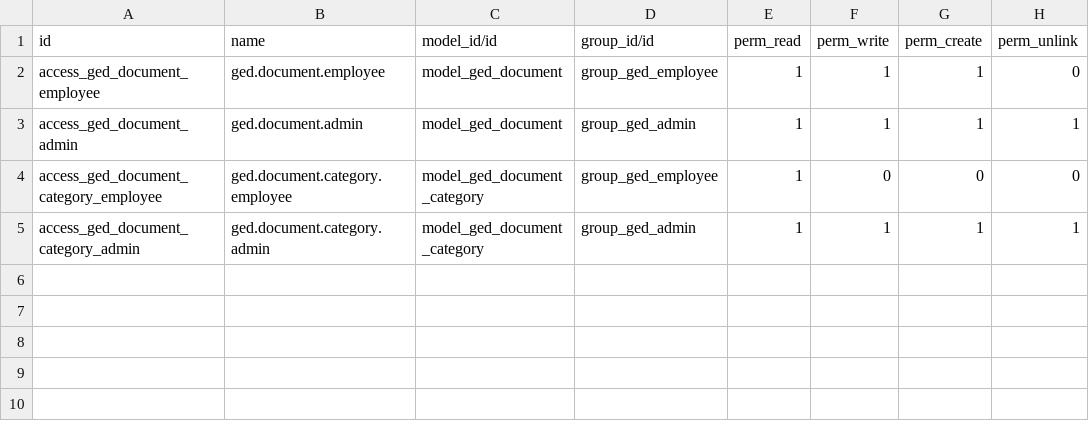
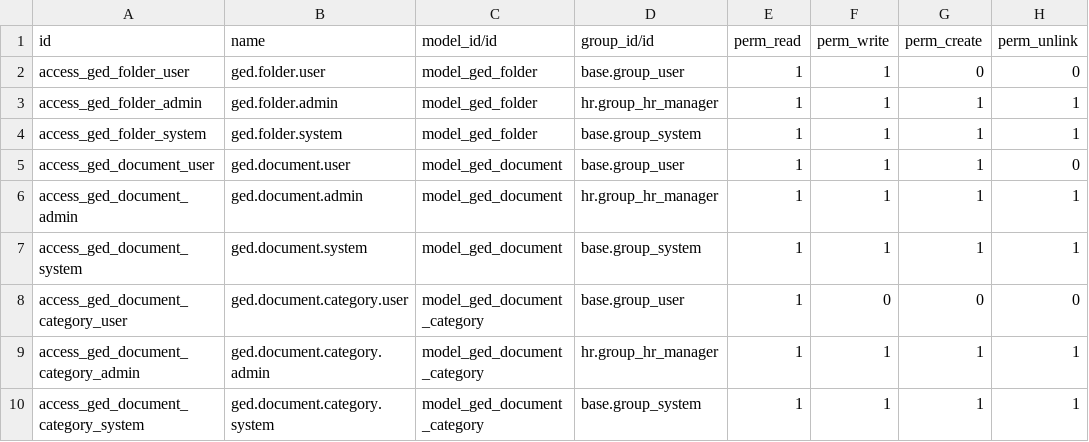
Before and after one commit to objetsdesign/clean_od, a CSV file: ged_management/security/ir.model.access.csv, drawn as a sheet.

```diff
--- a/ged_management/security/ir.model.access.csv
+++ b/ged_management/security/ir.model.access.csv
@@ -1,5 +1,10 @@
 id,name,model_id/id,group_id/id,perm_read,perm_write,perm_create,perm_unlink
-access_ged_document_employee,ged.document.employee,model_ged_document,group_ged_employee,1,1,1,0
-access_ged_document_admin,ged.document.admin,model_ged_document,group_ged_admin,1,1,1,1
-access_ged_document_category_employee,ged.document.category.employee,model_ged_document_category,group_ged_employee,1,0,0,0
-access_ged_document_category_admin,ged.document.category.admin,model_ged_document_category,group_ged_admin,1,1,1,1
+access_ged_folder_user,ged.folder.user,model_ged_folder,base.group_user,1,1,0,0
+access_ged_folder_admin,ged.folder.admin,model_ged_folder,hr.group_hr_manager,1,1,1,1
+access_ged_folder_system,ged.folder.system,model_ged_folder,base.group_system,1,1,1,1
+access_ged_document_user,ged.document.user,model_ged_document,base.group_user,1,1,1,0
+access_ged_document_admin,ged.document.admin,model_ged_document,hr.group_hr_manager,1,1,1,1
+access_ged_document_system,ged.document.system,model_ged_document,base.group_system,1,1,1,1
+access_ged_document_category_user,ged.document.category.user,model_ged_document_category,base.group_user,1,0,0,0
+access_ged_document_category_admin,ged.document.category.admin,model_ged_document_category,hr.group_hr_manager,1,1,1,1
+access_ged_document_category_system,ged.document.category.system,model_ged_document_category,base.group_system,1,1,1,1
```
Also changed, not shown: 12 other files.
